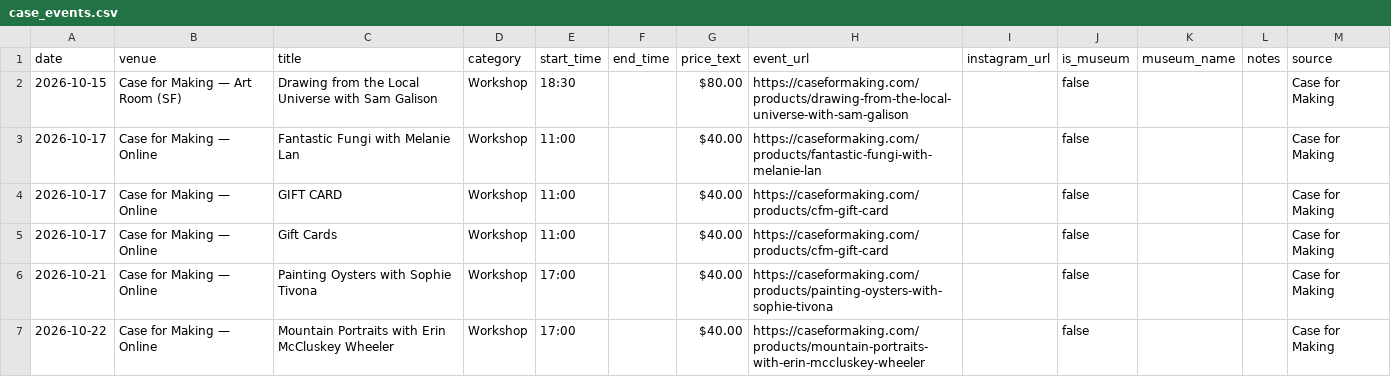
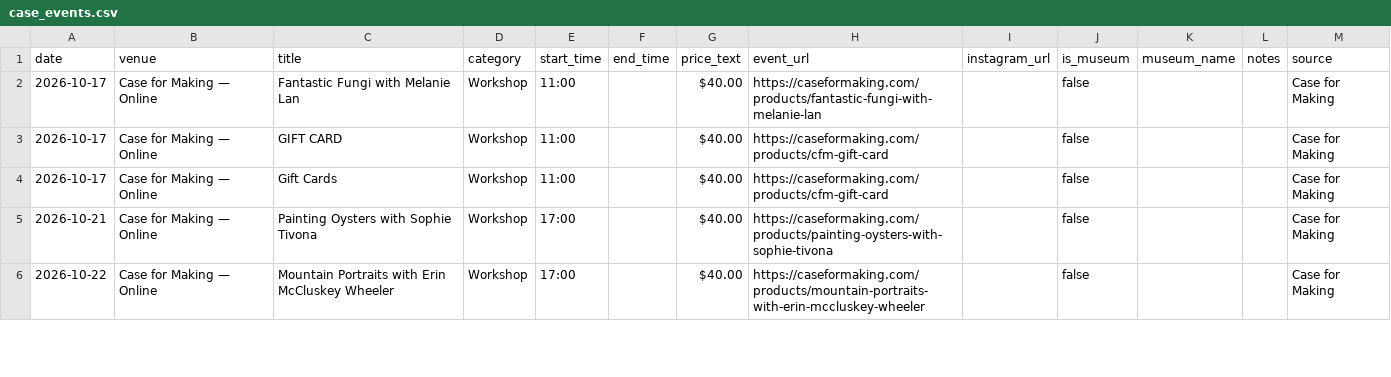
Before and after one commit to obstacleb/artlinks-data, a CSV file: case_events.csv, drawn as a sheet; only a part is shown.

Commit message:
Update Case for Making events CSV

```diff
--- a/case_events.csv
+++ b/case_events.csv
@@ -1,3 +1,2 @@
 date,venue,title,category,start_time,end_time,price_text,event_url,instagram_url,is_museum,museum_name,notes,source
-2026-10-15,Case for Making — Art Room (SF),Drawing from the Local Universe with Sam Galison,Workshop,18:30,,$80.00,https://caseformaking.com/products/drawing-from-the-local-universe-with-sam-galison,,false,,,Case for Making
 2026-10-17,Case for Making — Online,Fantastic Fungi with Melanie Lan,Workshop,11:00,,$40.00,https://caseformaking.com/products/fantastic-fungi-with-melanie-lan,,false,,,Case for Making
```
